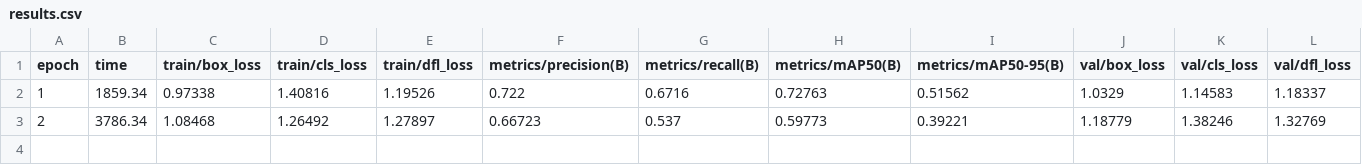
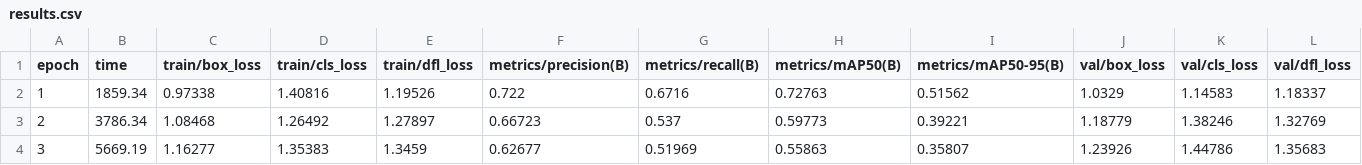
Before and after one commit to kjalh/11_CV, a CSV file: runs/detect/voc2007_yolo11s/results.csv, drawn as a sheet; only a part is shown; rows hold the shown columns only; the diff names each change by its address in the sheet, - before the commit and + after, or states it on an @@ line.

```diff
--- a/runs/detect/voc2007_yolo11s/results.csv
+++ b/runs/detect/voc2007_yolo11s/results.csv
+row 4: 3 | 5669.19 | 1.16277 | 1.35383 | 1.3459 | 0.62677 | 0.51969 | 0.55863 | 0.35807 | 1.23926 | 1.44786 | 1.35683
```
Also changed, not shown: 2 other files.
